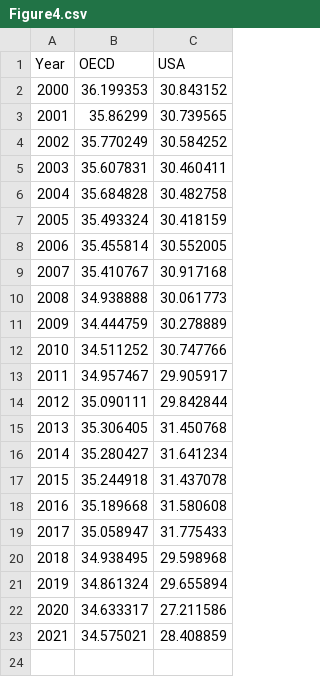
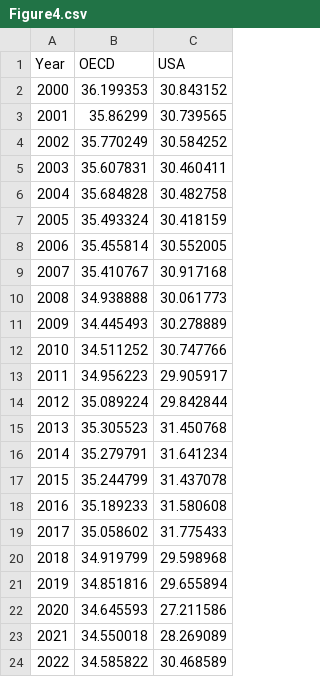
Before and after one commit to TaxFoundation/tax-burden-on-labor, a CSV file: final-outputs/Figure4.csv, drawn as a sheet; removed rows and columns are numbered as before the commit, all else as after; the diff names each change by its address in the sheet, - before the commit and + after, or states it on an @@ line.

```diff
--- a/final-outputs/Figure4.csv
+++ b/final-outputs/Figure4.csv
-B11 (OECD): 34.444759
+B11 (OECD): 34.445493
-B13 (OECD): 34.957467
+B13 (OECD): 34.956223
-B14 (OECD): 35.090111
+B14 (OECD): 35.089224
-B15 (OECD): 35.306405
+B15 (OECD): 35.305523
-B16 (OECD): 35.280427
+B16 (OECD): 35.279791
-B17 (OECD): 35.244918
+B17 (OECD): 35.244799
-B18 (OECD): 35.189668
+B18 (OECD): 35.189233
-B19 (OECD): 35.058947
+B19 (OECD): 35.058602
-B20 (OECD): 34.938495
+B20 (OECD): 34.919799
-B21 (OECD): 34.861324
+B21 (OECD): 34.851816
-B22 (OECD): 34.633317
+B22 (OECD): 34.645593
-row 23: 2021 | 34.575021 | 28.408859
+row 23: 2021 | 34.550018 | 28.269089
+row 24: 2022 | 34.585822 | 30.468589
```
Also changed, not shown: final-outputs/Figure2.csv, final-outputs/Figure3.csv, 10 other files.
